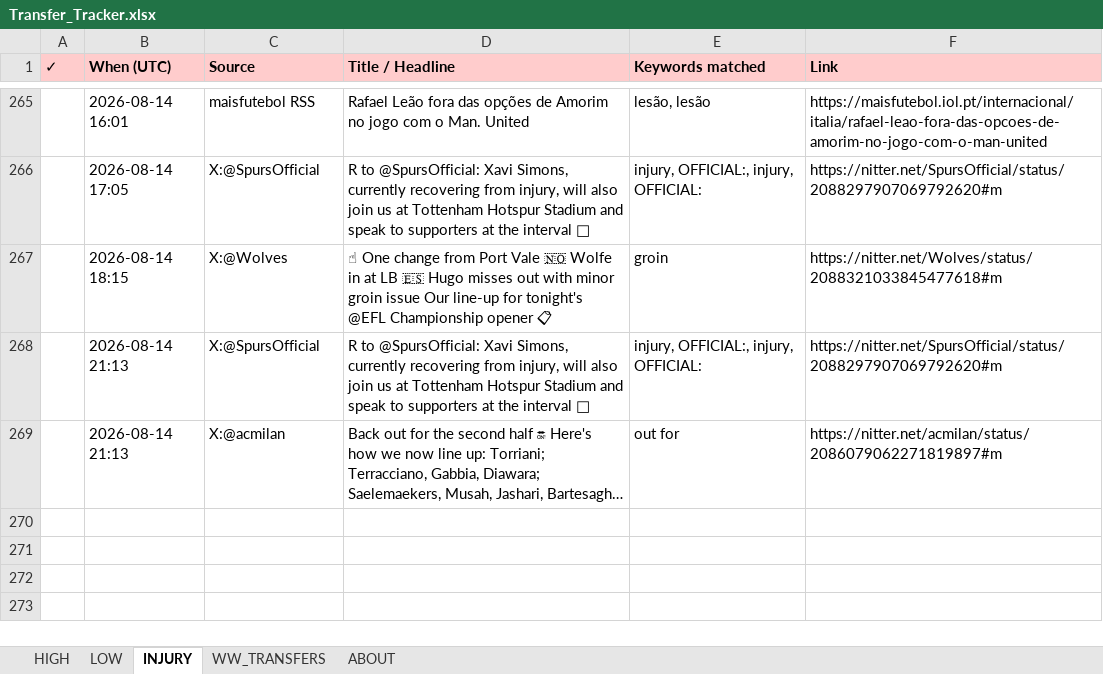
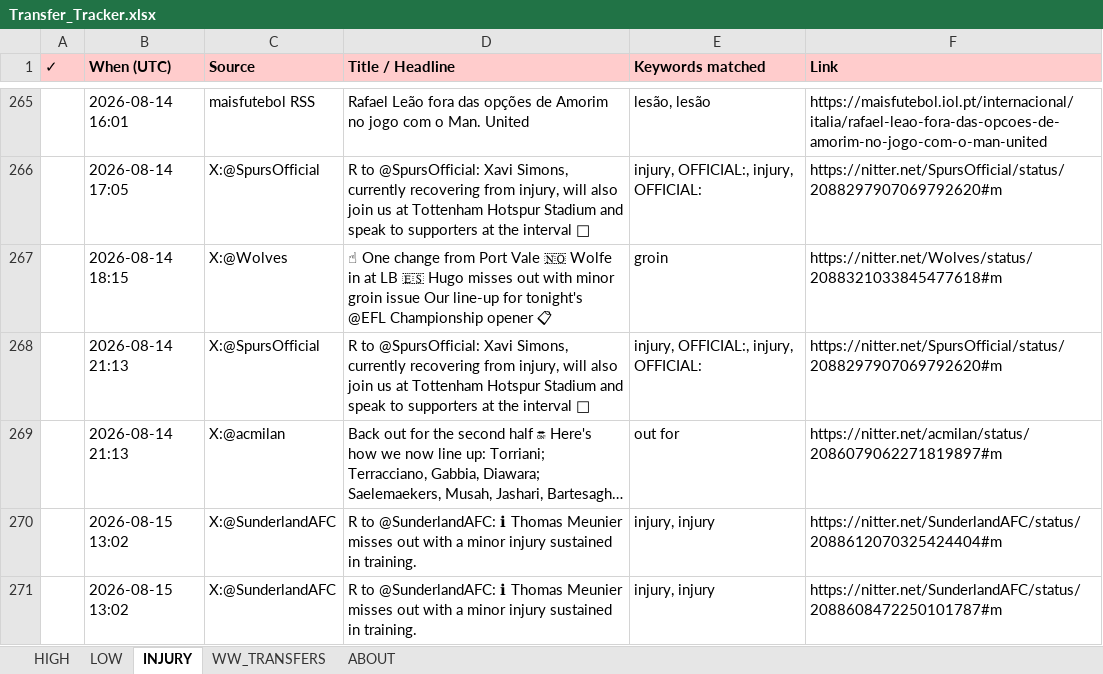
Before and after one commit to rneves2005-dotcom/fpl-dashboard, an Excel workbook: Transfer_Tracker.xlsx, sheet INJURY, drawn as a sheet; only a part is shown, gaps mark what is left out; long unchanged cells end in …; values as stored, in another font and other column widths than the file's, no borders; the diff names each change by its address in the sheet, - before the commit and + after, or states it on an @@ line.

```diff
--- a/Transfer_Tracker.xlsx (sheet INJURY)
+++ b/Transfer_Tracker.xlsx (sheet INJURY)
+row 270:  | 2026-08-15 13:02 | X:@SunderlandAFC | R to @SunderlandAFC: ℹ Thomas Meunier misses out with a minor injury sustained in training. | injury, injury | https://nitter.net/SunderlandAFC/status/2088612070325424404#m
+row 271:  | 2026-08-15 13:02 | X:@SunderlandAFC | R to @SunderlandAFC: ℹ Thomas Meunier misses out with a minor injury sustained in training. | injury, injury | https://nitter.net/SunderlandAFC/status/2088608472250101787#m
```
Also changed, not shown: sheet HIGH.
